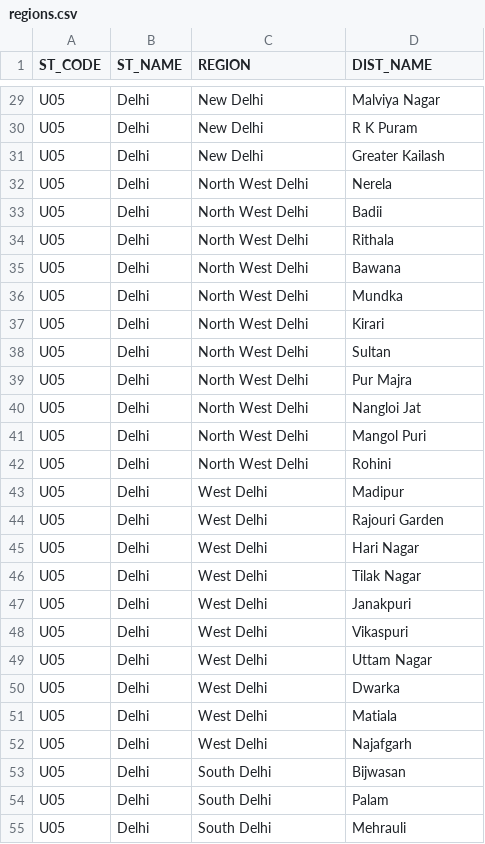
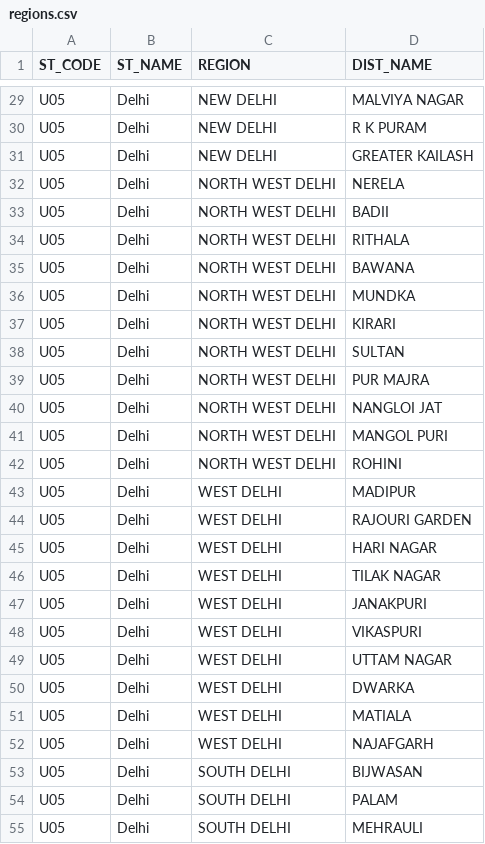
Before and after one commit to team-NewsClick/Election-Viz, a CSV file: public/data/csv/regions.csv, drawn as a sheet; only a part is shown, gaps mark what is left out; the diff covers the shown part only.

Commit message:
modified: filter by region

```diff
--- a/public/data/csv/regions.csv
+++ b/public/data/csv/regions.csv
@@ -29,27 +29,27 @@
-"U05","Delhi","New Delhi","Malviya Nagar"
-"U05","Delhi","New Delhi","R K Puram"
-"U05","Delhi","New Delhi","Greater Kailash"
-"U05","Delhi","North West Delhi","Nerela"
-"U05","Delhi","North West Delhi","Badii"
-"U05","Delhi","North West Delhi","Rithala"
-"U05","Delhi","North West Delhi","Bawana"
-"U05","Delhi","North West Delhi","Mundka"
-"U05","Delhi","North West Delhi","Kirari"
-"U05","Delhi","North West Delhi","Sultan"
-"U05","Delhi","North West Delhi","Pur Majra"
-"U05","Delhi","North West Delhi","Nangloi Jat"
-"U05","Delhi","North West Delhi","Mangol Puri"
-"U05","Delhi","North West Delhi","Rohini"
-"U05","Delhi","West Delhi","Madipur"
-"U05","Delhi","West Delhi","Rajouri Garden"
-"U05","Delhi","West Delhi","Hari Nagar"
-"U05","Delhi","West Delhi","Tilak Nagar"
-"U05","Delhi","West Delhi","Janakpuri"
-"U05","Delhi","West Delhi","Vikaspuri"
-"U05","Delhi","West Delhi","Uttam Nagar"
-"U05","Delhi","West Delhi","Dwarka"
-"U05","Delhi","West Delhi","Matiala"
-"U05","Delhi","West Delhi","Najafgarh"
-"U05","Delhi","South Delhi","Bijwasan"
-"U05","Delhi","South Delhi","Palam"
-"U05","Delhi","South Delhi","Mehrauli"
+"U05","Delhi","NEW DELHI","MALVIYA NAGAR"
+"U05","Delhi","NEW DELHI","R K PURAM"
+"U05","Delhi","NEW DELHI","GREATER KAILASH"
+"U05","Delhi","NORTH WEST DELHI","NERELA"
+"U05","Delhi","NORTH WEST DELHI","BADII"
+"U05","Delhi","NORTH WEST DELHI","RITHALA"
+"U05","Delhi","NORTH WEST DELHI","BAWANA"
+"U05","Delhi","NORTH WEST DELHI","MUNDKA"
+"U05","Delhi","NORTH WEST DELHI","KIRARI"
+"U05","Delhi","NORTH WEST DELHI","SULTAN"
+"U05","Delhi","NORTH WEST DELHI","PUR MAJRA"
+"U05","Delhi","NORTH WEST DELHI","NANGLOI JAT"
+"U05","Delhi","NORTH WEST DELHI","MANGOL PURI"
+"U05","Delhi","NORTH WEST DELHI","ROHINI"
+"U05","Delhi","WEST DELHI","MADIPUR"
+"U05","Delhi","WEST DELHI","RAJOURI GARDEN"
+"U05","Delhi","WEST DELHI","HARI NAGAR"
+"U05","Delhi","WEST DELHI","TILAK NAGAR"
+"U05","Delhi","WEST DELHI","JANAKPURI"
+"U05","Delhi","WEST DELHI","VIKASPURI"
+"U05","Delhi","WEST DELHI","UTTAM NAGAR"
+"U05","Delhi","WEST DELHI","DWARKA"
+"U05","Delhi","WEST DELHI","MATIALA"
+"U05","Delhi","WEST DELHI","NAJAFGARH"
+"U05","Delhi","SOUTH DELHI","BIJWASAN"
+"U05","Delhi","SOUTH DELHI","PALAM"
+"U05","Delhi","SOUTH DELHI","MEHRAULI"
```
Also changed, not shown: 134 edited cells elsewhere in this file, 6 other files.
